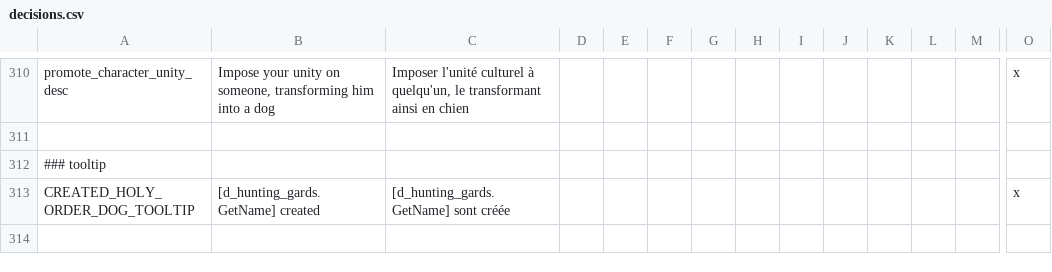
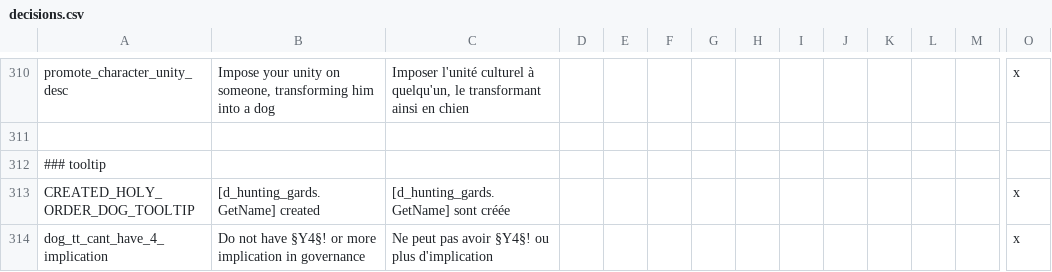
Before and after one commit to asmuro1/animals-plus, a CSV file: animals_update/localisation/decisions.csv, drawn as a sheet; only a part is shown, gaps mark what is left out; rows hold the shown columns only; the diff names each change by its address in the sheet, - before the commit and + after, or states it on an @@ line.

```diff
--- a/animals_update/localisation/decisions.csv
+++ b/animals_update/localisation/decisions.csv
+row 314: dog_tt_cant_have_4_implication | Do not have §Y4§! or more implication in governance | Ne peut pas avoir §Y4§! ou plus d'implication |  |  |  |  |  |  |  |  |  |  | x
```
Also changed, not shown: 1 other file.
